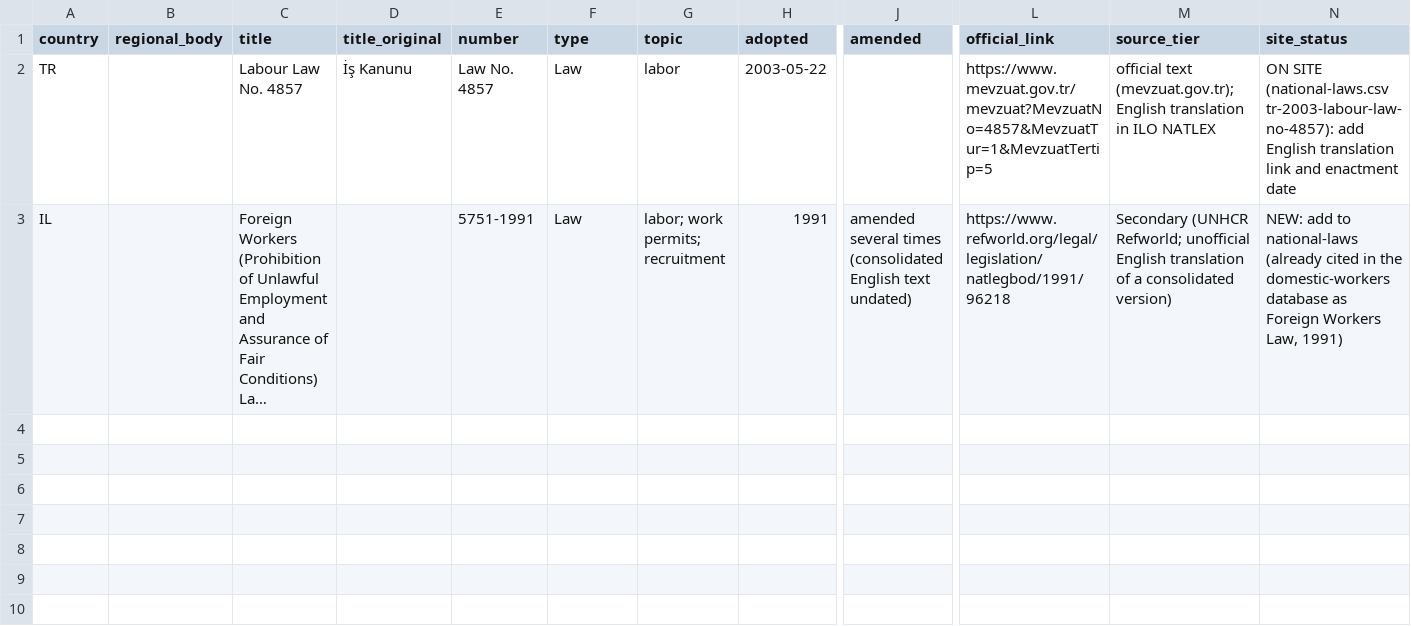
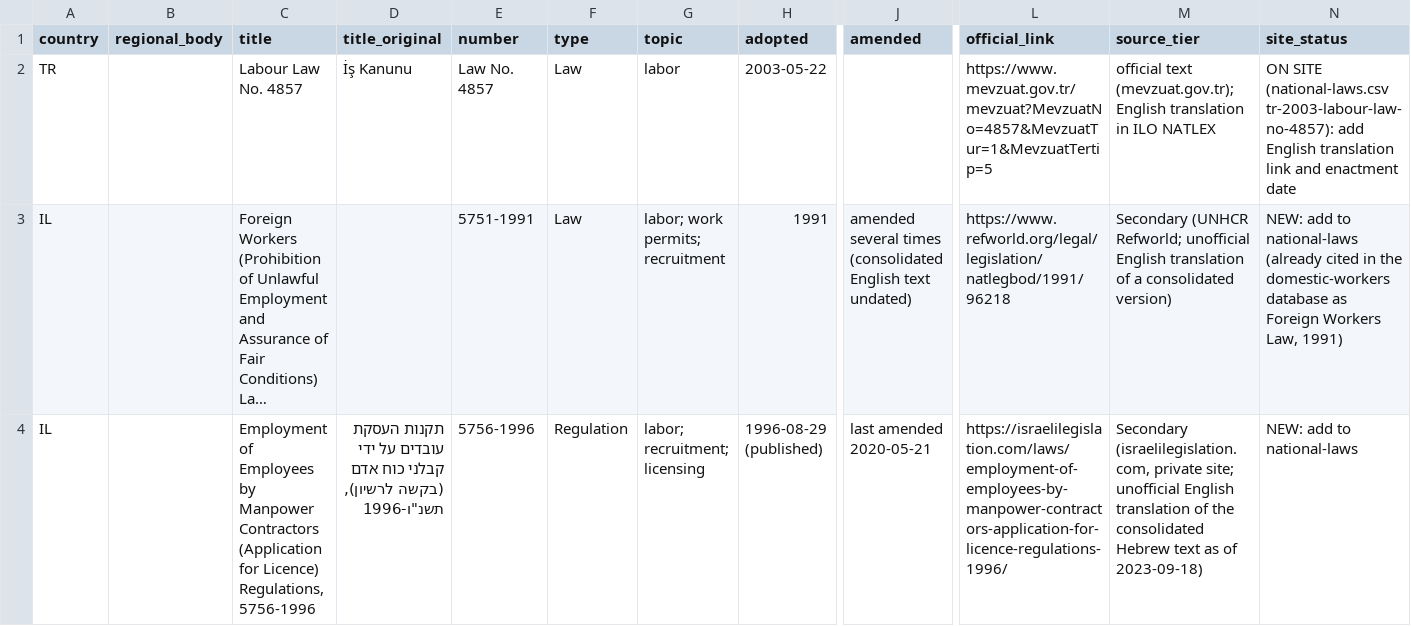
Before and after one commit to pranotoiskandar-collab/compmigrationlaw, a CSV file: data/middle-east/incoming/laws-2026-11-21-update.csv, drawn as a sheet; only a part is shown, gaps mark what is left out; long unchanged cells end in …; rows hold the shown columns only; the diff names each change by its address in the sheet, - before the commit and + after, or states it on an @@ line.

```diff
--- a/data/middle-east/incoming/laws-2026-11-21-update.csv
+++ b/data/middle-east/incoming/laws-2026-11-21-update.csv
+row 4: IL |  | Employment of Employees by Manpower Contractors (Application for Licence) Regulations, 5756-1996 | תקנות העסקת עובדים על ידי קבלני כוח אדם (בקשה לרשיון), תשנ"ו-1996 | 5756-1996 | Regulation | labor; recruitment; licensing | 1996-08-29 (published) | last amended 2020-05-21 | https://israelilegislation.com/laws/employment-of-employees-by-manpower-contractors-application-for-licence-regulations-1996/ | Secondary (israelilegislation.com, private site; unofficial English translation of the consolidated Hebrew text as of 2023-09-18) | NEW: add to national-laws
```
